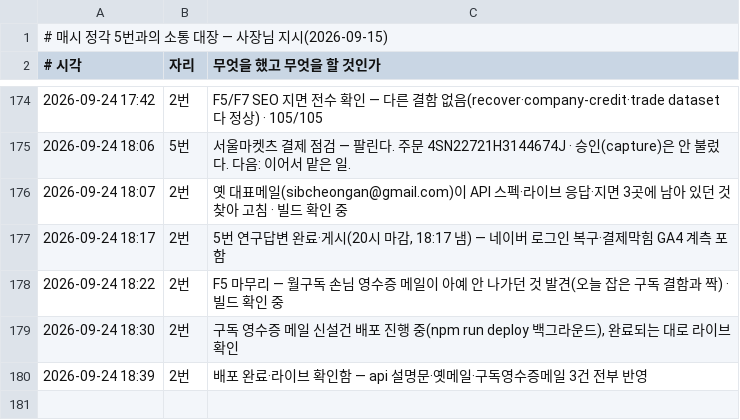
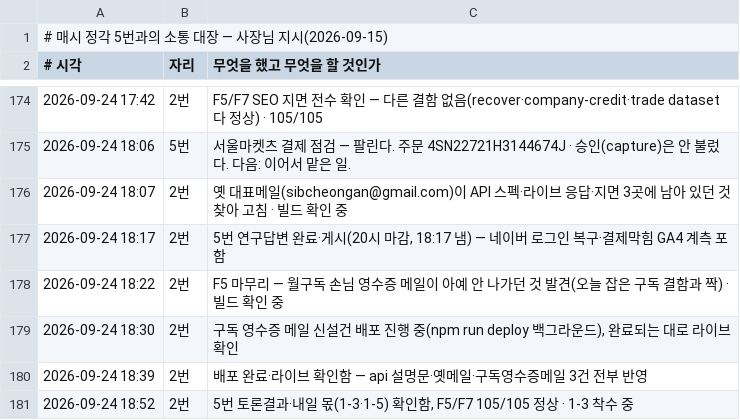
Before and after one commit to parkintaek2-gif/parkintaek2-gif.github.io, a TSV file: docs/매시소통.tsv, drawn as a sheet; only a part is shown, gaps mark what is left out; the diff names each change by its address in the sheet, - before the commit and + after, or states it on an @@ line.

```diff
--- a/docs/매시소통.tsv
+++ b/docs/매시소통.tsv
+row 181: 2026-09-24 18:52 | 2번 | 5번 토론결과·내일 몫(1-3·1-5) 확인함, F5/F7 105/105 정상 · 1-3 착수 중
```
